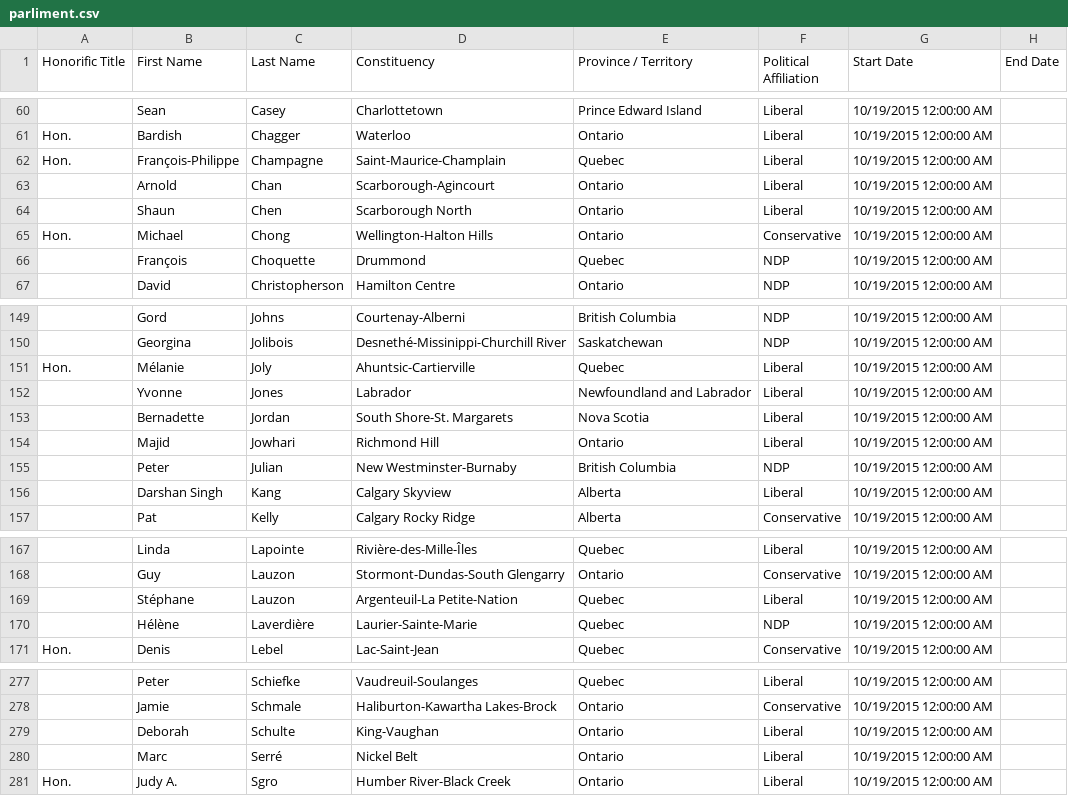
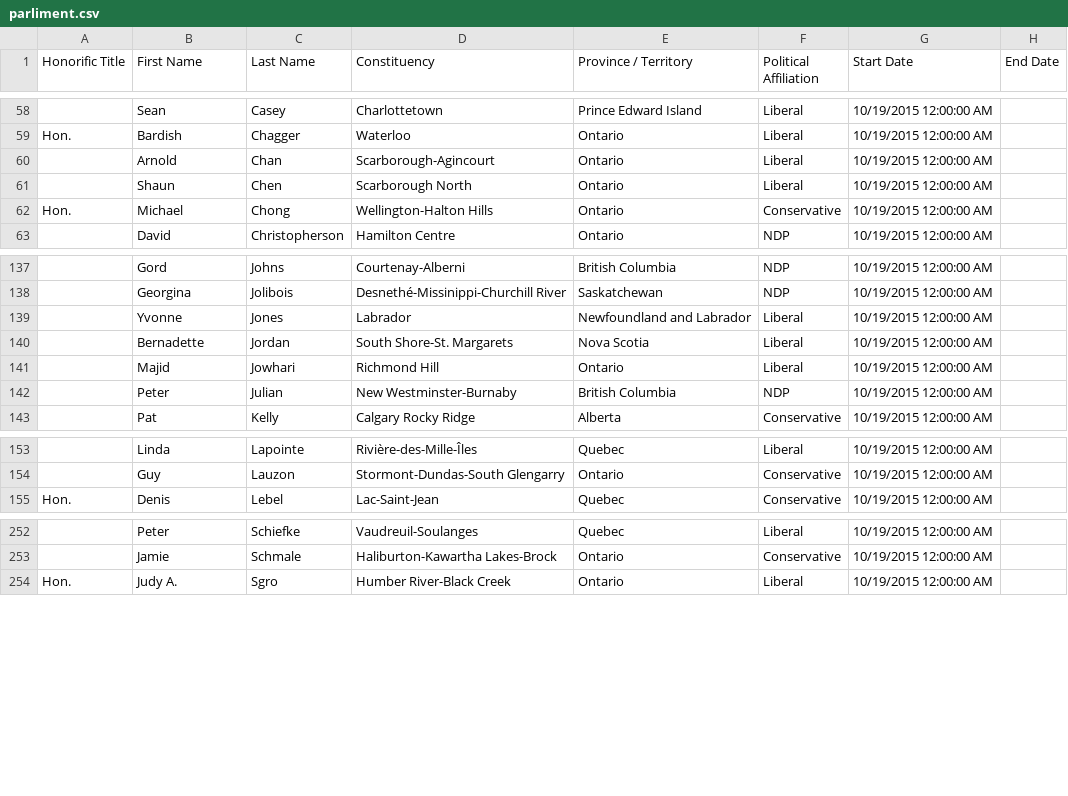
Before and after one commit to mackbrowne/gov-emailer, a CSV file: public/parliment.csv, drawn as a sheet; only a part is shown, gaps mark what is left out; the diff covers the shown part only.

```diff
--- a/public/parliment.csv
+++ b/public/parliment.csv
@@ -61,3 +59,2 @@
 "Hon.","Bardish","Chagger","Waterloo","Ontario","Liberal","10/19/2015 12:00:00 AM","",
-"Hon.","François-Philippe","Champagne","Saint-Maurice-Champlain","Quebec","Liberal","10/19/2015 12:00:00 AM","",
 "","Arnold","Chan","Scarborough-Agincourt","Ontario","Liberal","10/19/2015 12:00:00 AM","",
@@ -65,3 +62,2 @@
 "Hon.","Michael","Chong","Wellington-Halton Hills","Ontario","Conservative","10/19/2015 12:00:00 AM","",
-"","François","Choquette","Drummond","Quebec","NDP","10/19/2015 12:00:00 AM","",
 "","David","Christopherson","Hamilton Centre","Ontario","NDP","10/19/2015 12:00:00 AM","",
@@ -150,3 +138,2 @@
 "","Georgina","Jolibois","Desnethé-Missinippi-Churchill River","Saskatchewan","NDP","10/19/2015 12:00:00 AM","",
-"Hon.","Mélanie","Joly","Ahuntsic-Cartierville","Quebec","Liberal","10/19/2015 12:00:00 AM","",
 "","Yvonne","Jones","Labrador","Newfoundland and Labrador","Liberal","10/19/2015 12:00:00 AM","",
@@ -155,3 +142,2 @@
 "","Peter","Julian","New Westminster-Burnaby","British Columbia","NDP","10/19/2015 12:00:00 AM","",
-"","Darshan Singh","Kang","Calgary Skyview","Alberta","Liberal","10/19/2015 12:00:00 AM","",
 "","Pat","Kelly","Calgary Rocky Ridge","Alberta","Conservative","10/19/2015 12:00:00 AM","",
@@ -168,4 +154,2 @@
 "","Guy","Lauzon","Stormont-Dundas-South Glengarry","Ontario","Conservative","10/19/2015 12:00:00 AM","",
-"","Stéphane","Lauzon","Argenteuil-La Petite-Nation","Quebec","Liberal","10/19/2015 12:00:00 AM","",
-"","Hélène","Laverdière","Laurier-Sainte-Marie","Quebec","NDP","10/19/2015 12:00:00 AM","",
 "Hon.","Denis","Lebel","Lac-Saint-Jean","Quebec","Conservative","10/19/2015 12:00:00 AM","",
@@ -278,4 +253,2 @@
 "","Jamie","Schmale","Haliburton-Kawartha Lakes-Brock","Ontario","Conservative","10/19/2015 12:00:00 AM","",
-"","Deborah","Schulte","King-Vaughan","Ontario","Liberal","10/19/2015 12:00:00 AM","",
-"","Marc","Serré","Nickel Belt","Ontario","Liberal","10/19/2015 12:00:00 AM","",
 "Hon.","Judy A.","Sgro","Humber River-Black Creek","Ontario","Liberal","10/19/2015 12:00:00 AM","",
```
Also changed, not shown: 21 removed rows elsewhere in this file, 2 other files.
